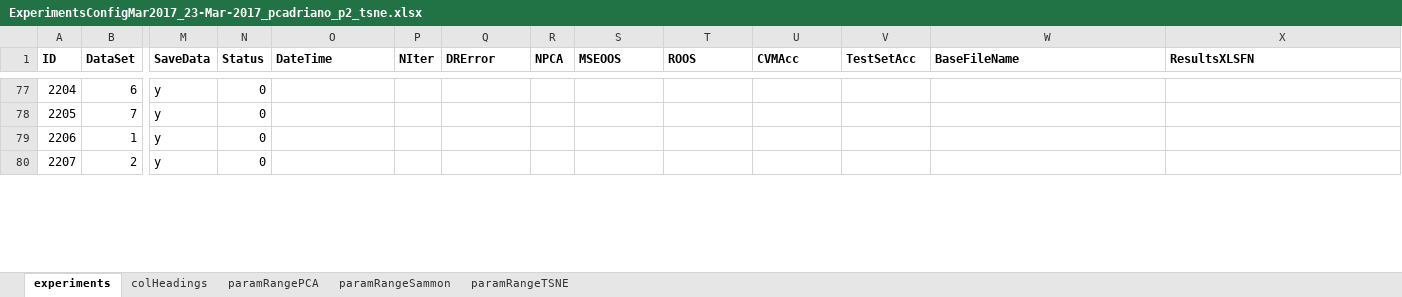
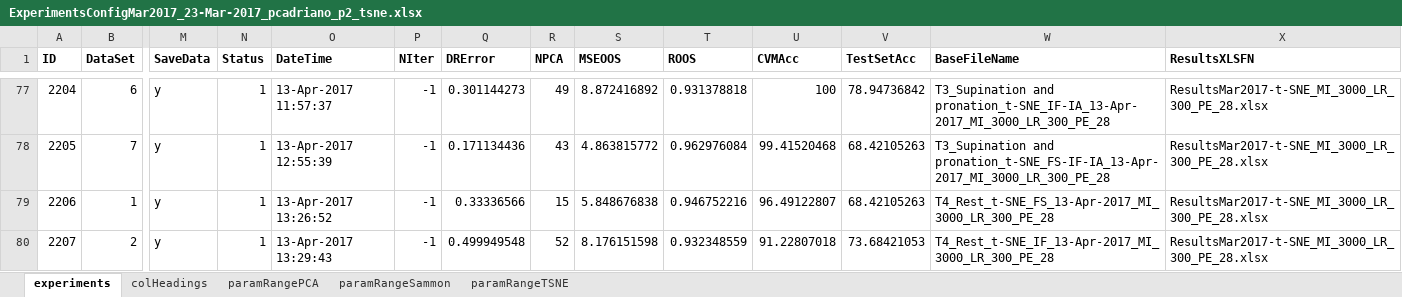
Before and after one commit to oliveirafhm/DR-Toolbox-Benchmark, an Excel workbook: PaperNeural/ExperimentsConfigMar2017_23-Mar-2017_pcadriano_p2_tsne.xlsx, sheet experiments, drawn as a sheet; only a part is shown, gaps mark what is left out; values as stored, in another font and other column widths than the file's, no borders; the diff covers the shown part only; the diff names each change by its address in the sheet, - before the commit and + after, or states it on an @@ line.

Commit message:
Progresso dos experimentos (agora faltam aproximadamente 10 dias para finalizar os experimentos).

```diff
--- a/PaperNeural/ExperimentsConfigMar2017_23-Mar-2017_pcadriano_p2_tsne.xlsx (sheet experiments)
+++ b/PaperNeural/ExperimentsConfigMar2017_23-Mar-2017_pcadriano_p2_tsne.xlsx (sheet experiments)
-N77:N80 (Status): 0
+N77:N80 (Status): 1
-O77 (DateTime): (empty)
+O77 (DateTime): 13-Apr-2017 11:57:37
-P77:P80 (NIter): (empty)
+P77:P80 (NIter): -1
-Q77 (DRError): (empty)
+Q77 (DRError): 0.301144273
-R77 (NPCA): (empty)
+R77 (NPCA): 49
-S77 (MSEOOS): (empty)
+S77 (MSEOOS): 8.872416892
-T77 (ROOS): (empty)
+T77 (ROOS): 0.931378818
-U77 (CVMAcc): (empty)
+U77 (CVMAcc): 100
-V77 (TestSetAcc): (empty)
+V77 (TestSetAcc): 78.94736842
-W77 (BaseFileName): (empty)
+W77 (BaseFileName): T3_Supination and pronation_t-SNE_IF-IA_13-Apr-2017_MI_3000_LR_300_PE_28
-X77:X80 (ResultsXLSFN): (empty)
+X77:X80 (ResultsXLSFN): ResultsMar2017-t-SNE_MI_3000_LR_300_PE_28.xlsx
-O78 (DateTime): (empty)
+O78 (DateTime): 13-Apr-2017 12:55:39
-Q78 (DRError): (empty)
+Q78 (DRError): 0.171134436
-R78 (NPCA): (empty)
+R78 (NPCA): 43
-S78 (MSEOOS): (empty)
+S78 (MSEOOS): 4.863815772
-T78 (ROOS): (empty)
+T78 (ROOS): 0.962976084
-U78 (CVMAcc): (empty)
+U78 (CVMAcc): 99.41520468
-V78:V79 (TestSetAcc): (empty)
+V78:V79 (TestSetAcc): 68.42105263
-W78 (BaseFileName): (empty)
+W78 (BaseFileName): T3_Supination and pronation_t-SNE_FS-IF-IA_13-Apr-2017_MI_3000_LR_300_PE_28
-O79 (DateTime): (empty)
+O79 (DateTime): 13-Apr-2017 13:26:52
-Q79 (DRError): (empty)
+Q79 (DRError): 0.33336566
-R79 (NPCA): (empty)
+R79 (NPCA): 15
-S79 (MSEOOS): (empty)
+S79 (MSEOOS): 5.848676838
-T79 (ROOS): (empty)
+T79 (ROOS): 0.946752216
-U79 (CVMAcc): (empty)
+U79 (CVMAcc): 96.49122807
-W79 (BaseFileName): (empty)
+W79 (BaseFileName): T4_Rest_t-SNE_FS_13-Apr-2017_MI_3000_LR_300_PE_28
-O80 (DateTime): (empty)
+O80 (DateTime): 13-Apr-2017 13:29:43
-Q80 (DRError): (empty)
+Q80 (DRError): 0.499949548
-R80 (NPCA): (empty)
+R80 (NPCA): 52
-S80 (MSEOOS): (empty)
+S80 (MSEOOS): 8.176151598
-T80 (ROOS): (empty)
+T80 (ROOS): 0.932348559
-U80 (CVMAcc): (empty)
+U80 (CVMAcc): 91.22807018
-V80 (TestSetAcc): (empty)
+V80 (TestSetAcc): 73.68421053
-W80 (BaseFileName): (empty)
+W80 (BaseFileName): T4_Rest_t-SNE_IF_13-Apr-2017_MI_3000_LR_300_PE_28
```
Also changed, not shown: 1213 edited cells elsewhere in this sheet, PaperNeural/ExperimentsConfigMar2017_23-Mar-2017_pcbiolab_p1_tsne.xlsx, PaperNeural/Results/ResultsMar2017-t-SNE_MI_1000_LR_400_PE_16.xlsx, 9 other files.
